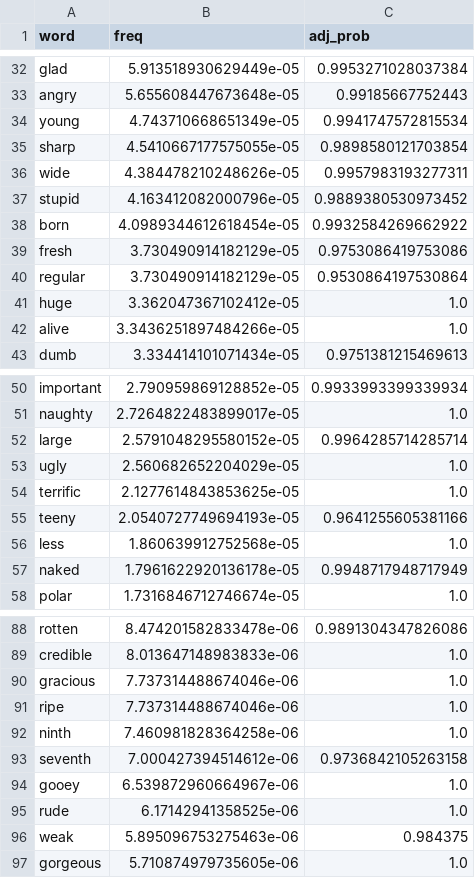
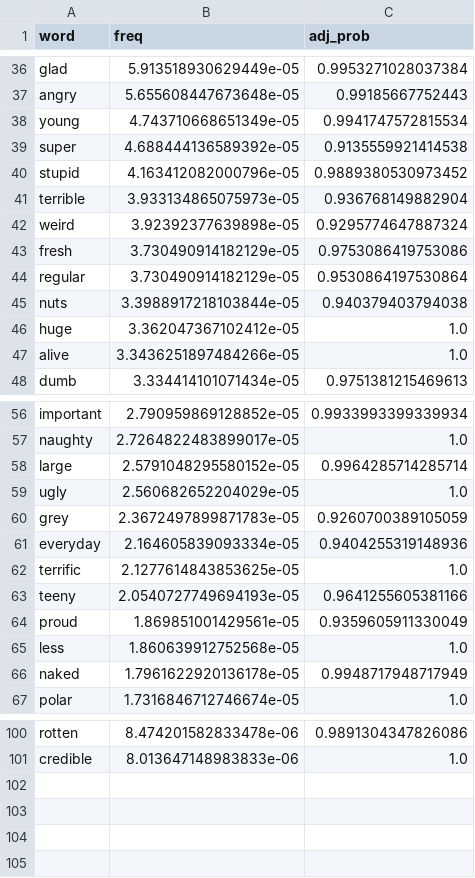
Before and after one commit to MarvinLvn/ChildDirectedSyntacticTest, a CSV file: data/word_candidates/adjs.csv, drawn as a sheet; only a part is shown, gaps mark what is left out; removed rows and columns are numbered as before the commit, all else as after; the diff covers the shown part only; the diff names each change by its address in the sheet, - before the commit and + after, or states it on an @@ line.

```diff
--- a/data/word_candidates/adjs.csv
+++ b/data/word_candidates/adjs.csv
-row 35: sharp | 4.5410667177575055e-05 | 0.9898580121703854
-row 36: wide | 4.384478210248626e-05 | 0.9957983193277311
+row 39: super | 4.688444136589392e-05 | 0.9135559921414538
-row 38: born | 4.0989344612618454e-05 | 0.9932584269662922
+row 41: terrible | 3.933134865075973e-05 | 0.936768149882904
+row 42: weird | 3.92392377639898e-05 | 0.9295774647887324
+row 45: nuts | 3.3988917218103844e-05 | 0.940379403794038
+row 60: grey | 2.3672497899871783e-05 | 0.9260700389105059
+row 61: everyday | 2.164605839093334e-05 | 0.9404255319148936
+row 64: proud | 1.869851001429561e-05 | 0.9359605911330049
-row 90: gracious | 7.737314488674046e-06 | 1.0
-row 91: ripe | 7.737314488674046e-06 | 1.0
-row 92: ninth | 7.460981828364258e-06 | 1.0
-row 93: seventh | 7.000427394514612e-06 | 0.9736842105263158
-row 94: gooey | 6.539872960664967e-06 | 1.0
-row 95: rude | 6.17142941358525e-06 | 1.0
-row 96: weak | 5.895096753275463e-06 | 0.984375
-row 97: gorgeous | 5.710874979735605e-06 | 1.0
```
Also changed, not shown: 9 added rows and 1 removed row elsewhere in this file, data/tasks/adj_noun_order.csv, data/tasks/anaphor_gender_agreement.csv, 11 other files.
